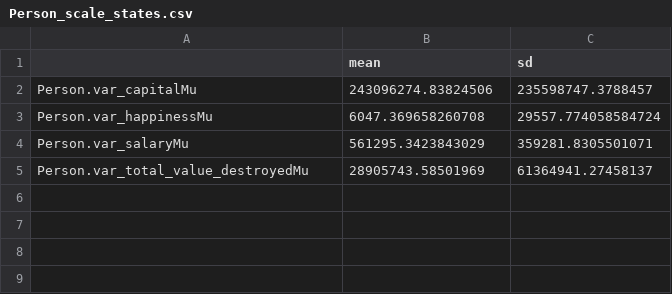
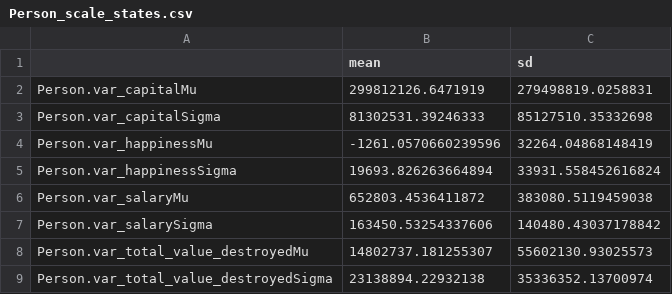
Before and after one commit to epfldata/SimulationEngine, a CSV file: supplementary/models/Person_scale_states.csv, drawn as a sheet.

```diff
--- a/supplementary/models/Person_scale_states.csv
+++ b/supplementary/models/Person_scale_states.csv
@@ -1,5 +1,9 @@
 ,mean,sd
-Person.var_capitalMu,243096274.83824506,235598747.3788457
-Person.var_happinessMu,6047.369658260708,29557.774058584724
-Person.var_salaryMu,561295.3423843029,359281.8305501071
-Person.var_total_value_destroyedMu,28905743.58501969,61364941.27458137
+Person.var_capitalMu,299812126.6471919,279498819.0258831
+Person.var_capitalSigma,81302531.39246333,85127510.35332698
+Person.var_happinessMu,-1261.0570660239596,32264.04868148419
+Person.var_happinessSigma,19693.826263664894,33931.558452616824
+Person.var_salaryMu,652803.4536411872,383080.5119459038
+Person.var_salarySigma,163450.53254337606,140480.43037178842
+Person.var_total_value_destroyedMu,14802737.181255307,55602130.93025573
+Person.var_total_value_destroyedSigma,23138894.22932138,35336352.13700974
```
Also changed, not shown: supplementary/models/Bakery_scale_states.csv, supplementary/models/Mill_scale_constants.csv, 12 other files.
